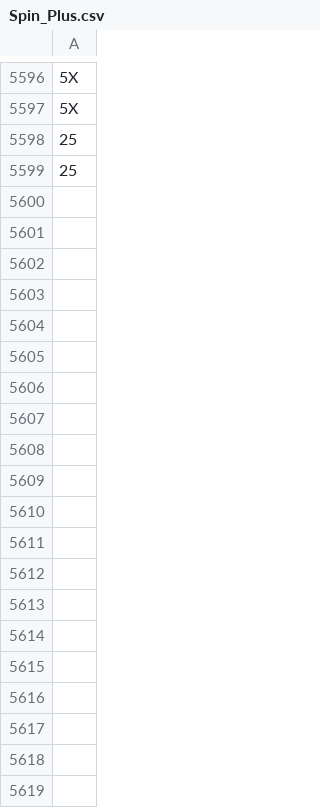
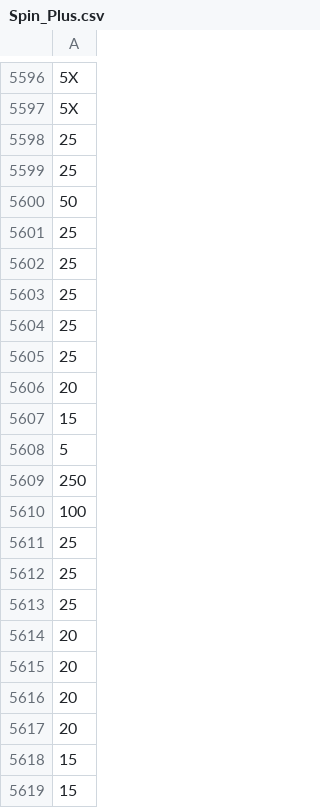
Before and after one commit to hwetsman/Fold_Wheel_Metrics, a CSV file: Spin_Plus.csv, drawn as a sheet; only a part is shown, gaps mark what is left out; the diff covers the shown part only; the diff names each change by its address in the sheet, - before the commit and + after, or states it on an @@ line.

Commit message:
Refactor: add new spins

```diff
--- a/Spin_Plus.csv
+++ b/Spin_Plus.csv
+row 5600: 50
+row 5601: 25
+row 5602: 25
+row 5603: 25
+row 5604: 25
+row 5605: 25
+row 5606: 20
+row 5607: 15
+row 5608: 5
+row 5609: 250
+row 5610: 100
+row 5611: 25
+row 5612: 25
+row 5613: 25
+row 5614: 20
+row 5615: 20
+row 5616: 20
+row 5617: 20
+row 5618: 15
+row 5619: 15
```
Also changed, not shown: 24 added rows elsewhere in this file.
